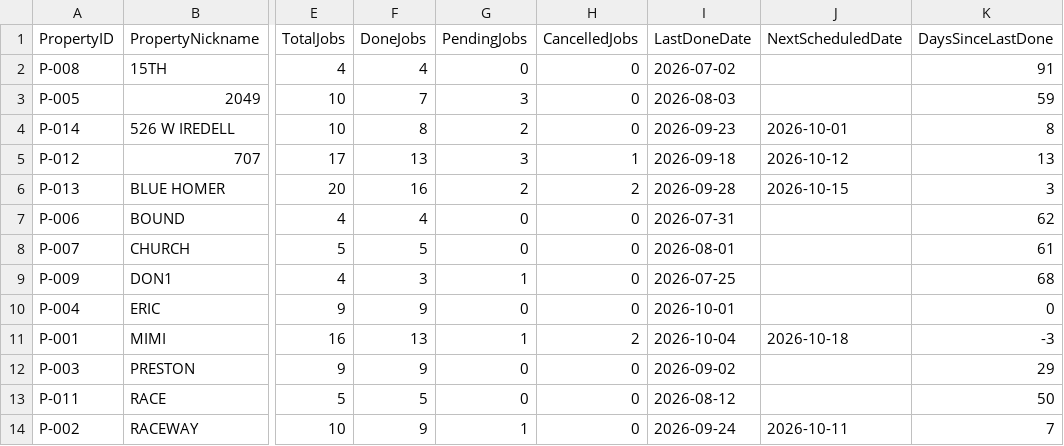
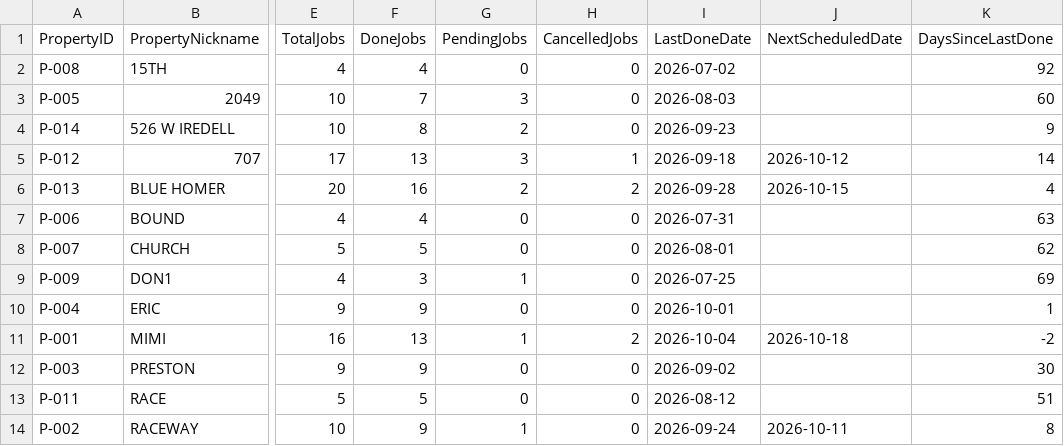
Before and after one commit to emw-oldwell/oldwell-mowing-dashboard, a CSV file: exports/properties.csv, drawn as a sheet; only a part is shown, gaps mark what is left out; the diff names each change by its address in the sheet, - before the commit and + after, or states it on an @@ line.

```diff
--- a/exports/properties.csv
+++ b/exports/properties.csv
-K2 (DaysSinceLastDone): 91
+K2 (DaysSinceLastDone): 92
-K3 (DaysSinceLastDone): 59
+K3 (DaysSinceLastDone): 60
-J4 (NextScheduledDate): 2026-10-01
+J4 (NextScheduledDate): (empty)
-K4 (DaysSinceLastDone): 8
+K4 (DaysSinceLastDone): 9
-K5 (DaysSinceLastDone): 13
+K5 (DaysSinceLastDone): 14
-K6 (DaysSinceLastDone): 3
+K6 (DaysSinceLastDone): 4
-K7 (DaysSinceLastDone): 62
+K7 (DaysSinceLastDone): 63
-K8 (DaysSinceLastDone): 61
+K8 (DaysSinceLastDone): 62
-K9 (DaysSinceLastDone): 68
+K9 (DaysSinceLastDone): 69
-K10 (DaysSinceLastDone): 0
+K10 (DaysSinceLastDone): 1
-K11 (DaysSinceLastDone): -3
+K11 (DaysSinceLastDone): -2
-K12 (DaysSinceLastDone): 29
+K12 (DaysSinceLastDone): 30
-K13 (DaysSinceLastDone): 50
+K13 (DaysSinceLastDone): 51
-K14 (DaysSinceLastDone): 7
+K14 (DaysSinceLastDone): 8
```
Also changed, not shown: exports/crews.csv, 1 other file.
